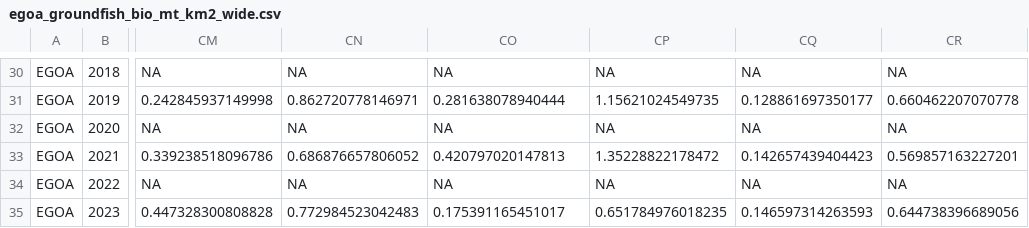
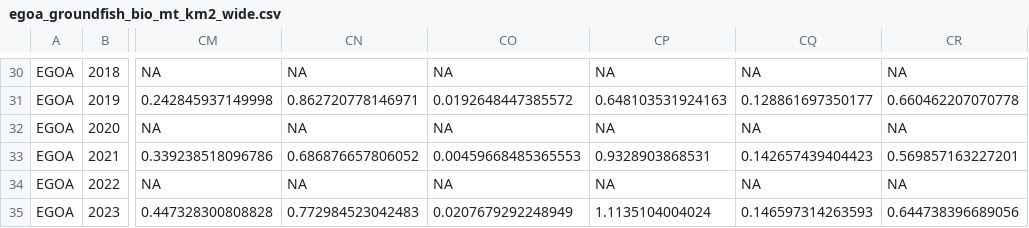
Before and after one commit to BridgetFerriss/WGOA-Ecopath-Rpath, a CSV file: EGOA_source_data/egoa_groundfish_bio_mt_km2_wide.csv, drawn as a sheet; only a part is shown, gaps mark what is left out; the diff covers the shown part only; the diff names each change by its address in the sheet, - before the commit and + after, or states it on an @@ line.

```diff
--- a/EGOA_source_data/egoa_groundfish_bio_mt_km2_wide.csv
+++ b/EGOA_source_data/egoa_groundfish_bio_mt_km2_wide.csv
-CO31: 0.281638078940444
+CO31: 0.0192648447385572
-CP31: 1.15621024549735
+CP31: 0.648103531924163
-CO33: 0.420797020147813
+CO33: 0.00459668485365553
-CP33: 1.35228822178472
+CP33: 0.9328903868531
-CO35: 0.175391165451017
+CO35: 0.0207679292248949
-CP35: 0.651784976018235
+CP35: 1.1135104004024
```
Also changed, not shown: 24 edited cells elsewhere in this file, EGOA_source_data/EGOA_groundfish_bio_juv_adu.csv, EGOA_source_data/egoa_groundfish_bio_mt_km2_long.csv, 4 other files.
